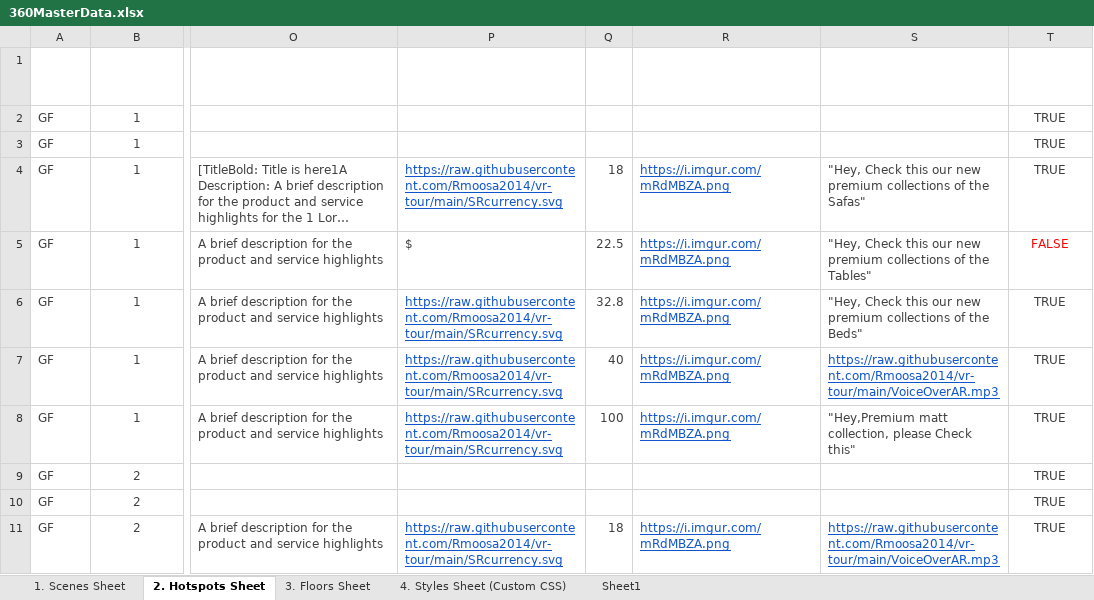
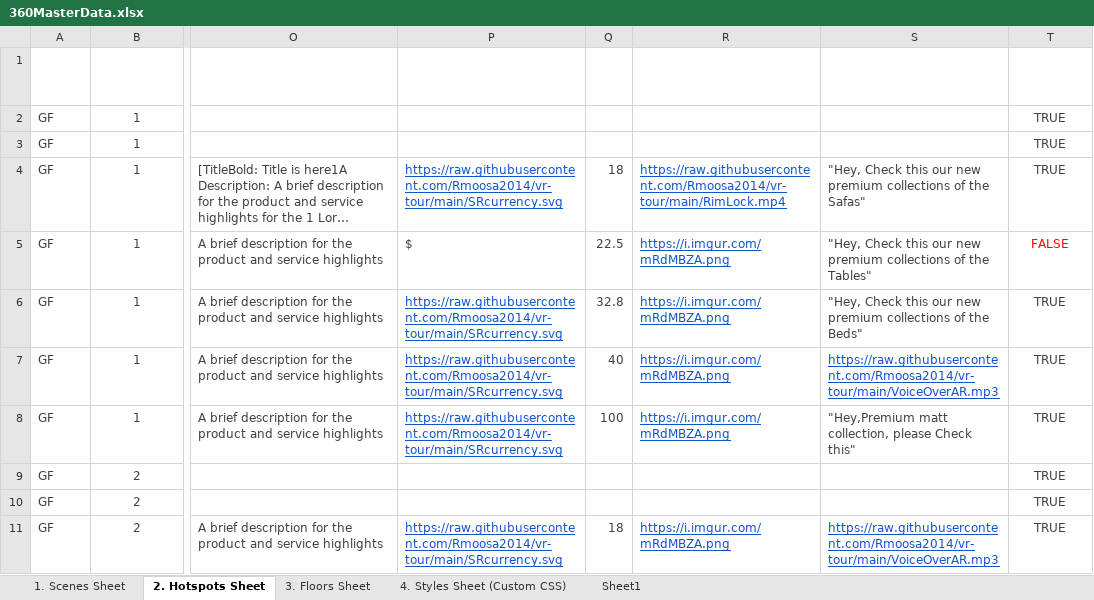
Before and after one commit to Rmoosa2014/vr-tour, an Excel workbook: 360MasterData.xlsx, sheet 2. Hotspots Sheet, drawn as a sheet; only a part is shown, gaps mark what is left out; long unchanged cells end in …; values as stored, in another font and other column widths than the file's, no borders; table styles not drawn; the diff names each change by its address in the sheet, - before the commit and + after, or states it on an @@ line.

Commit message:
Add files via upload

```diff
--- a/360MasterData.xlsx (sheet 2. Hotspots Sheet)
+++ b/360MasterData.xlsx (sheet 2. Hotspots Sheet)
-R4 (Avatar Image URL): https://i.imgur.com/mRdMBZA.png
+R4 (Avatar Image URL): https://raw.githubusercontent.com/Rmoosa2014/vr-tour/main/RimLock.mp4
```
